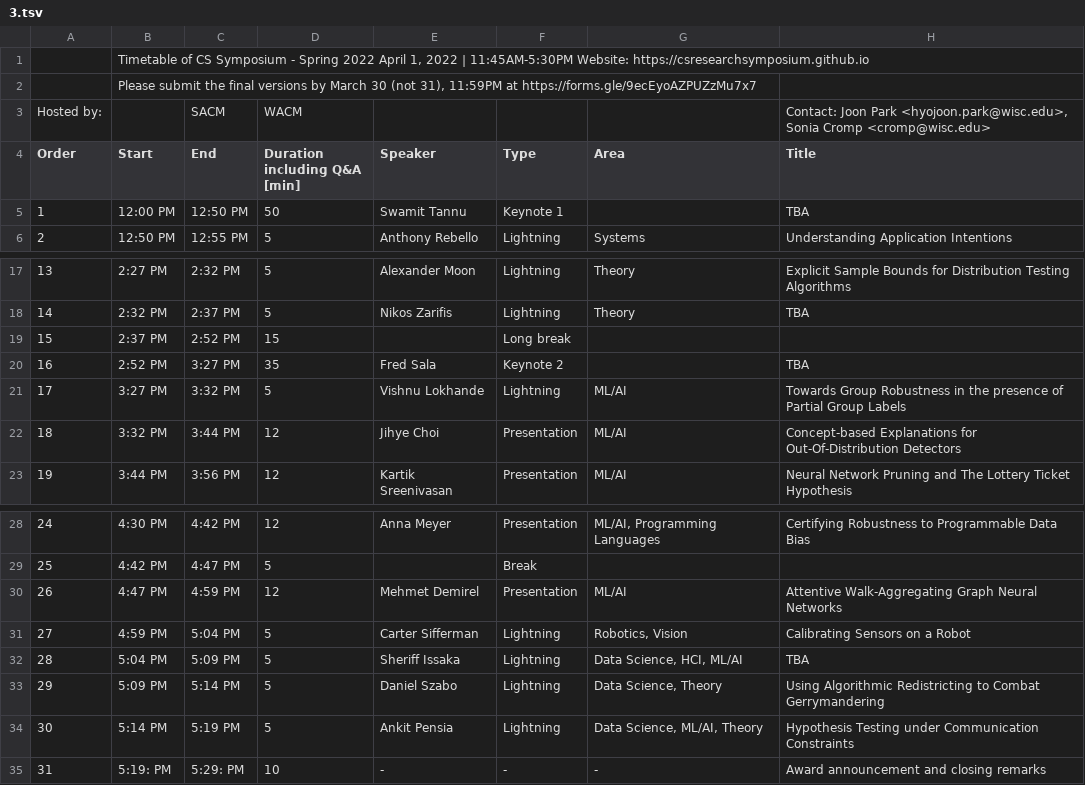
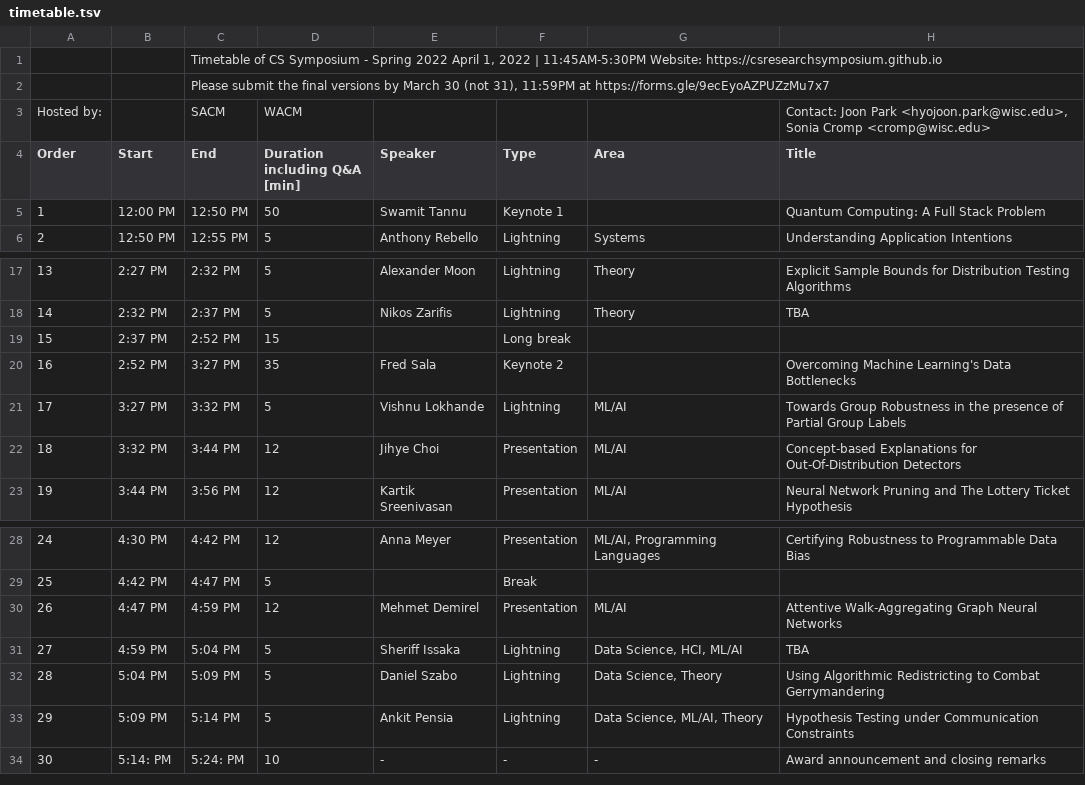
Before and after one commit to CSResearchSymposium/csresearchsymposium.github.io, a TSV file: data/timetable.tsv (was data/3.tsv), drawn as a sheet; only a part is shown, gaps mark what is left out; removed rows and columns are numbered as before the commit, all else as after; the diff names each change by its address in the sheet, - before the commit and + after, or states it on an @@ line.

Commit message:
timetable edited

```diff
--- a/data/3.tsv
+++ b/data/timetable.tsv
-row 1:  | Timetable of CS Symposium - Spring 2022 April 1, 2022 | 11:45AM-5:30PM Website: https://csresearchsymposium.github.io
-row 2:  | Please submit the final versions by March 30 (not 31), 11:59PM at https://forms.gle/9ecEyoAZPUZzMu7x7
+row 1:  |  | Timetable of CS Symposium - Spring 2022 April 1, 2022 | 11:45AM-5:30PM Website: https://csresearchsymposium.github.io
+row 2:  |  | Please submit the final versions by March 30 (not 31), 11:59PM at https://forms.gle/9ecEyoAZPUZzMu7x7
-H5 (Title): TBA
+H5 (Title): Quantum Computing: A Full Stack Problem
-H20 (Title): TBA
+H20 (Title): Overcoming Machine Learning's Data Bottlenecks
-E31 (Speaker): Carter Sifferman
+E31 (Speaker): Sheriff Issaka
-G31 (Area): Robotics, Vision
+G31 (Area): Data Science, HCI, ML/AI
-H31 (Title): Calibrating Sensors on a Robot
+H31 (Title): TBA
-E32 (Speaker): Sheriff Issaka
+E32 (Speaker): Daniel Szabo
-G32 (Area): Data Science, HCI, ML/AI
+G32 (Area): Data Science, Theory
-H32 (Title): TBA
+H32 (Title): Using Algorithmic Redistricting to Combat Gerrymandering
-E33 (Speaker): Daniel Szabo
+E33 (Speaker): Ankit Pensia
-G33 (Area): Data Science, Theory
+G33 (Area): Data Science, ML/AI, Theory
-H33 (Title): Using Algorithmic Redistricting to Combat Gerrymandering
+H33 (Title): Hypothesis Testing under Communication Constraints
-row 34: 30 | 5:14 PM | 5:19 PM | 5 | Ankit Pensia | Lightning | Data Science, ML/AI, Theory | Hypothesis Testing under Communication Constraints
@@ column A (Order) renumbered from row 34 down @@
-B34 (Start): 5:19: PM
+B34 (Start): 5:14: PM
-C34 (End): 5:29: PM
+C34 (End): 5:24: PM
```
Also changed, not shown: 3 other files.
